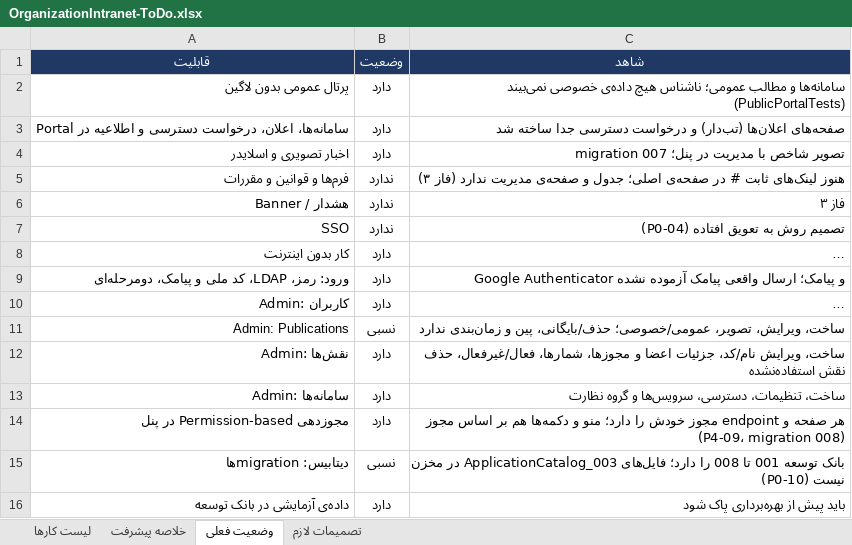
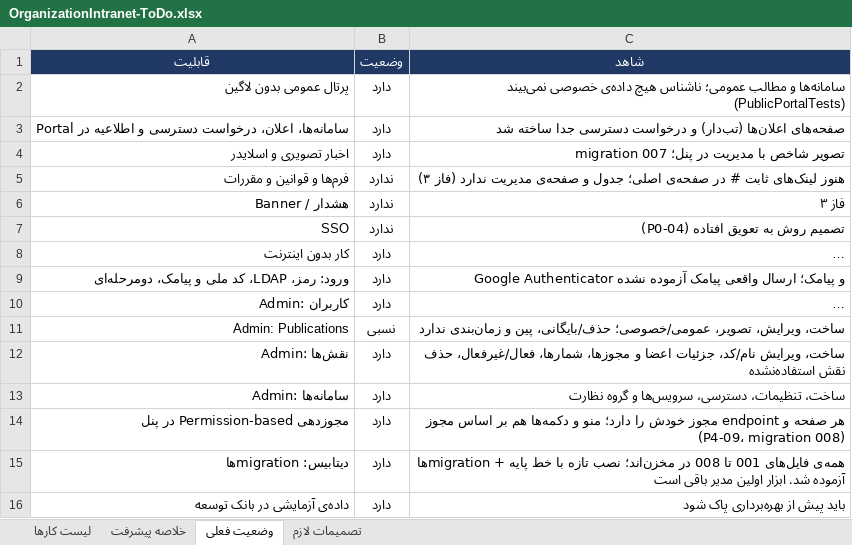
Before and after one commit to FatemeSdi/OrganizationIntranet, an Excel workbook: docs/OrganizationIntranet-ToDo.xlsx, sheet وضعیت فعلی, drawn as a sheet; long unchanged cells end in …; values as stored, in another font and other column widths than the file's, no borders; conditional formats not drawn; the diff names each change by its address in the sheet, - before the commit and + after, or states it on an @@ line.

```diff
--- a/docs/OrganizationIntranet-ToDo.xlsx (sheet وضعیت فعلی)
+++ b/docs/OrganizationIntranet-ToDo.xlsx (sheet وضعیت فعلی)
-B15 (وضعیت): نسبی
+B15 (وضعیت): دارد
-C15 (شاهد): بانک توسعه 001 تا 008 را دارد؛ فایل‌های 003_ApplicationCatalog در مخزن نیست (P0-10)
+C15 (شاهد): همه‌ی فایل‌های 001 تا 008 در مخزن‌اند؛ نصب تازه با خط پایه + migrationها آزموده شد. ابزار اولین مدیر باقی است
```
Also changed, not shown: sheet لیست کارها, sheet خلاصه پیشرفت, formulas that keep their value, 11 other files.
